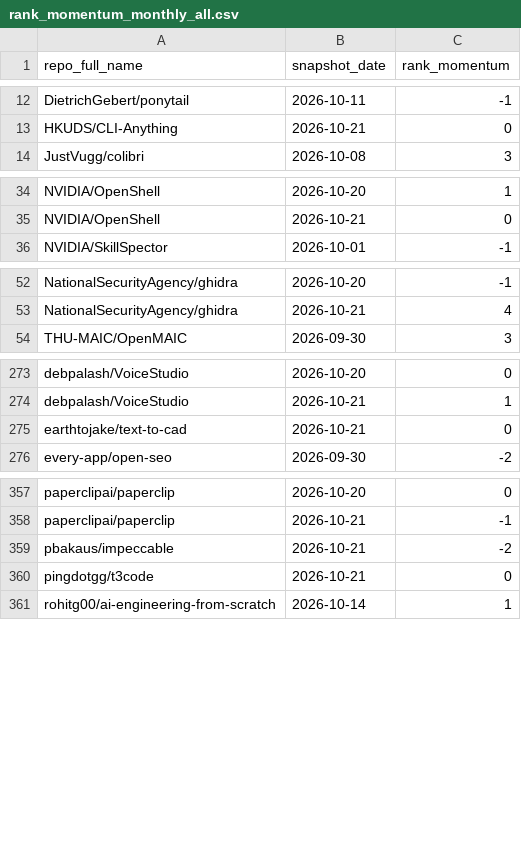
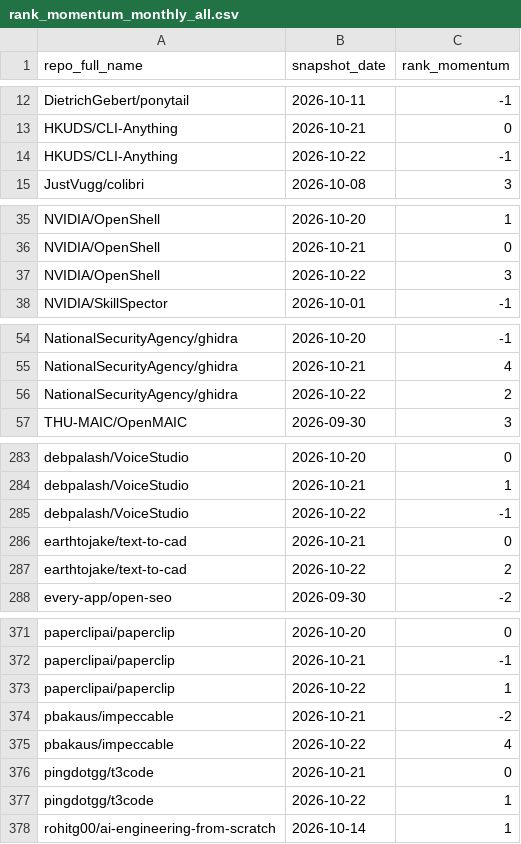
Before and after one commit to husy7/GitHub-TrendsInsight, a CSV file: data/processed/rank_momentum_monthly_all.csv, drawn as a sheet; only a part is shown, gaps mark what is left out; the diff covers the shown part only; the diff names each change by its address in the sheet, - before the commit and + after, or states it on an @@ line.

```diff
--- a/data/processed/rank_momentum_monthly_all.csv
+++ b/data/processed/rank_momentum_monthly_all.csv
+row 14: HKUDS/CLI-Anything | 2026-10-22 | -1
+row 37: NVIDIA/OpenShell | 2026-10-22 | 3
+row 56: NationalSecurityAgency/ghidra | 2026-10-22 | 2
+row 285: debpalash/VoiceStudio | 2026-10-22 | -1
+row 287: earthtojake/text-to-cad | 2026-10-22 | 2
+row 373: paperclipai/paperclip | 2026-10-22 | 1
+row 375: pbakaus/impeccable | 2026-10-22 | 4
+row 377: pingdotgg/t3code | 2026-10-22 | 1
```
Also changed, not shown: 12 added rows elsewhere in this file, data/processed/rank_momentum_daily_all.csv, data/processed/rank_momentum_weekly_all.csv, 5 other files.
